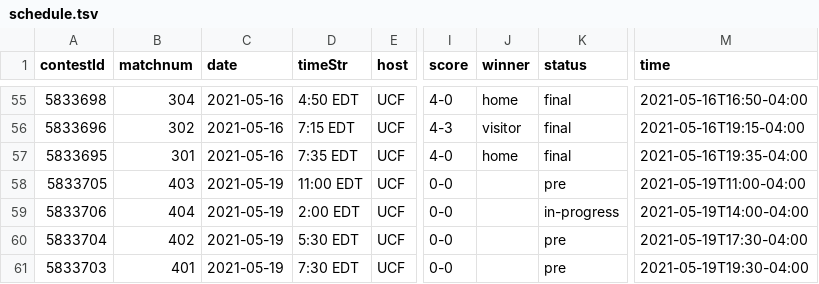
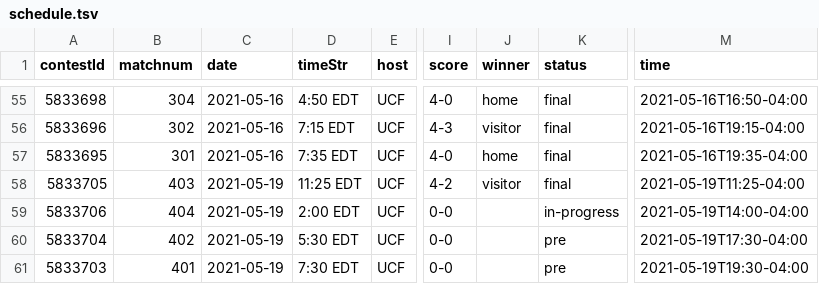
Before and after one commit to slam10s/may-madness, a TSV file: data/2020-21/ncaaw/schedule.tsv, drawn as a sheet; only a part is shown, gaps mark what is left out; the diff names each change by its address in the sheet, - before the commit and + after, or states it on an @@ line.

```diff
--- a/data/2020-21/ncaaw/schedule.tsv
+++ b/data/2020-21/ncaaw/schedule.tsv
-D58 (timeStr): 11:00 EDT
+D58 (timeStr): 11:25 EDT
-I58 (score): 0-0
+I58 (score): 4-2
-J58 (winner): (empty)
+J58 (winner): visitor
-K58 (status): pre
+K58 (status): final
-M58 (time): 2021-05-19T11:00-04:00
+M58 (time): 2021-05-19T11:25-04:00
```
Also changed, not shown: data/2020-21/schedule/05-19.tsv, 5 other files.
